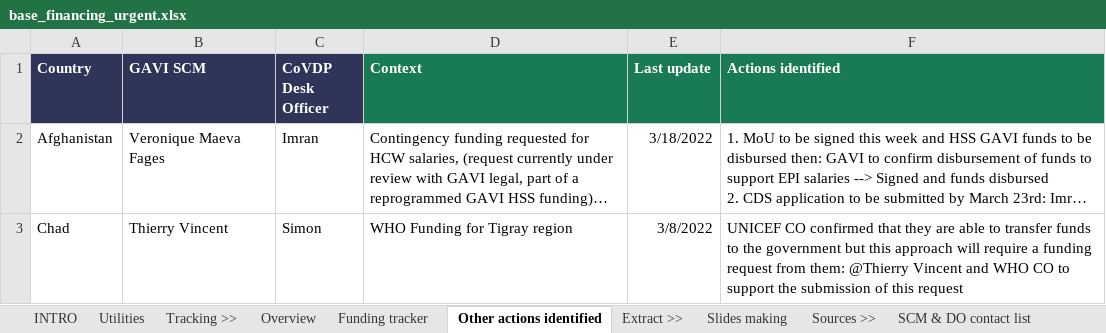
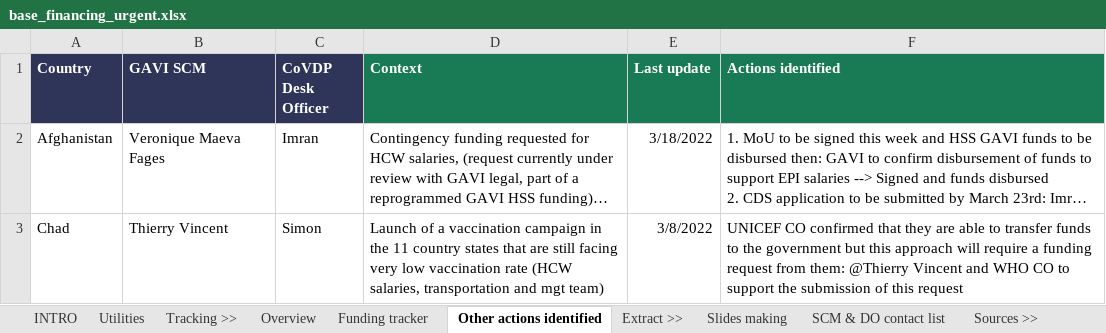
Before and after one commit to brooksdonald/cvap, an Excel workbook: data/input/base_financing_urgent.xlsx, sheet Other actions identified, drawn as a sheet; long unchanged cells end in …; values as stored, in another font and other column widths than the file's, no borders; table styles not drawn; the diff names each change by its address in the sheet, - before the commit and + after, or states it on an @@ line.

```diff
--- a/data/input/base_financing_urgent.xlsx (sheet Other actions identified)
+++ b/data/input/base_financing_urgent.xlsx (sheet Other actions identified)
@@ sheet tab order changed: INTRO | Utilities | Tracking >> | Overview | Funding tracker | Other actions identified | Extract >> | Slides making | SCM & DO contact list | Sources >> @@
-D3 (Context): WHO Funding for Tigray region
+D3 (Context): Launch of a vaccination campaign in the 11 country states that are still facing very low vaccination rate (HCW salaries, transportation and mgt team)
```
Also changed, not shown: sheet Overview, sheet Funding tracker, sheet Slides making, sheet SCM & DO contact list, other sheet tabs, formulas that keep their value, hidden cells, data/input/base_supply_received_current.xlsx, data/input/interim/supply.xlsx, 30 other files.
